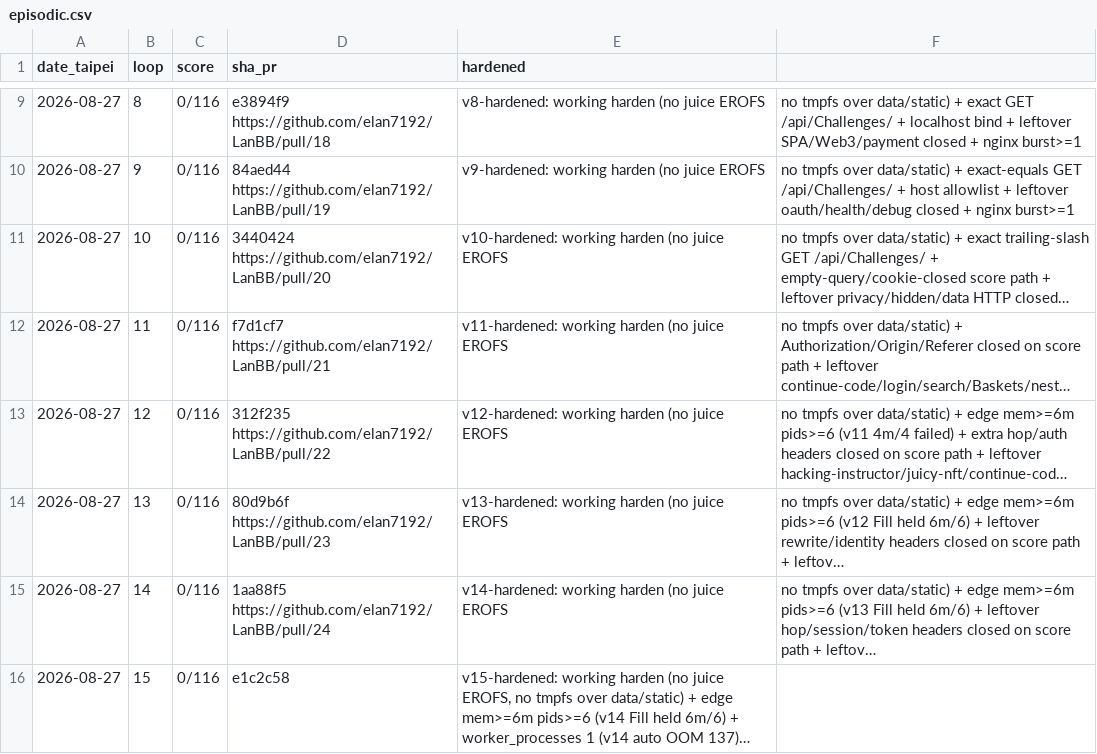
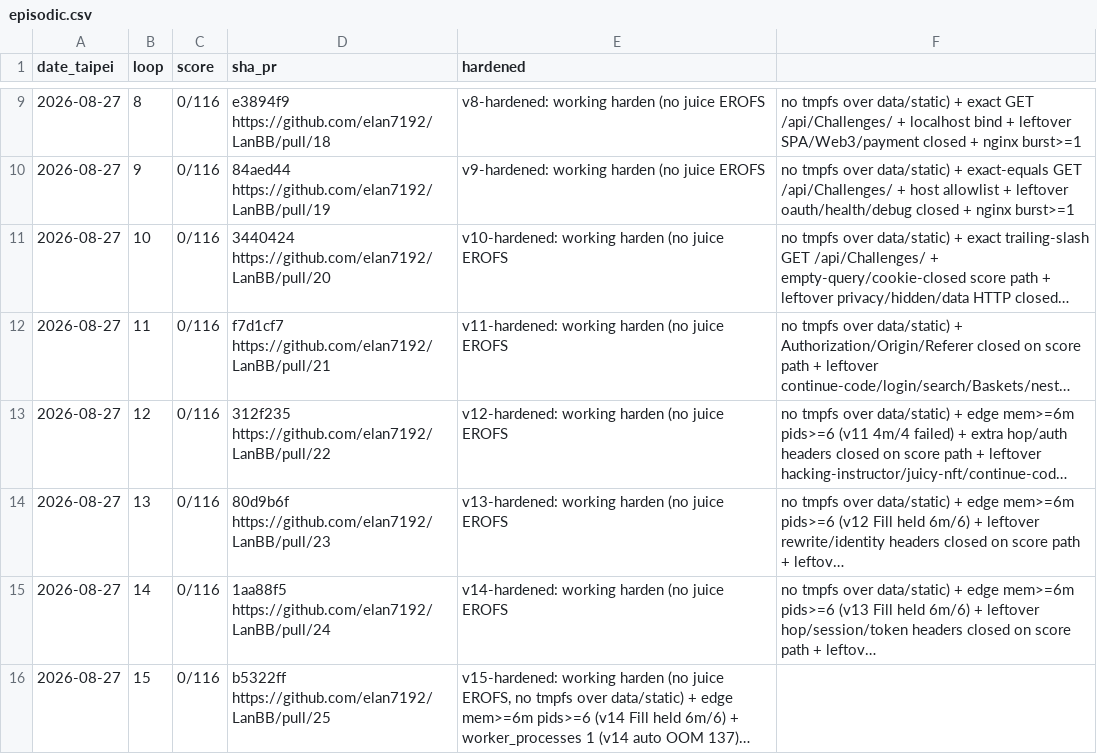
Before and after one commit to elan7192/LanBB, a CSV file: programs/juice-shop/memory/episodic.csv, drawn as a sheet; only a part is shown, gaps mark what is left out; long unchanged cells end in …; the diff names each change by its address in the sheet, - before the commit and + after, or states it on an @@ line.

```diff
--- a/programs/juice-shop/memory/episodic.csv
+++ b/programs/juice-shop/memory/episodic.csv
-D16 (sha_pr): e1c2c58
+D16 (sha_pr): b5322ff https://github.com/elan7192/LanBB/pull/25
```
